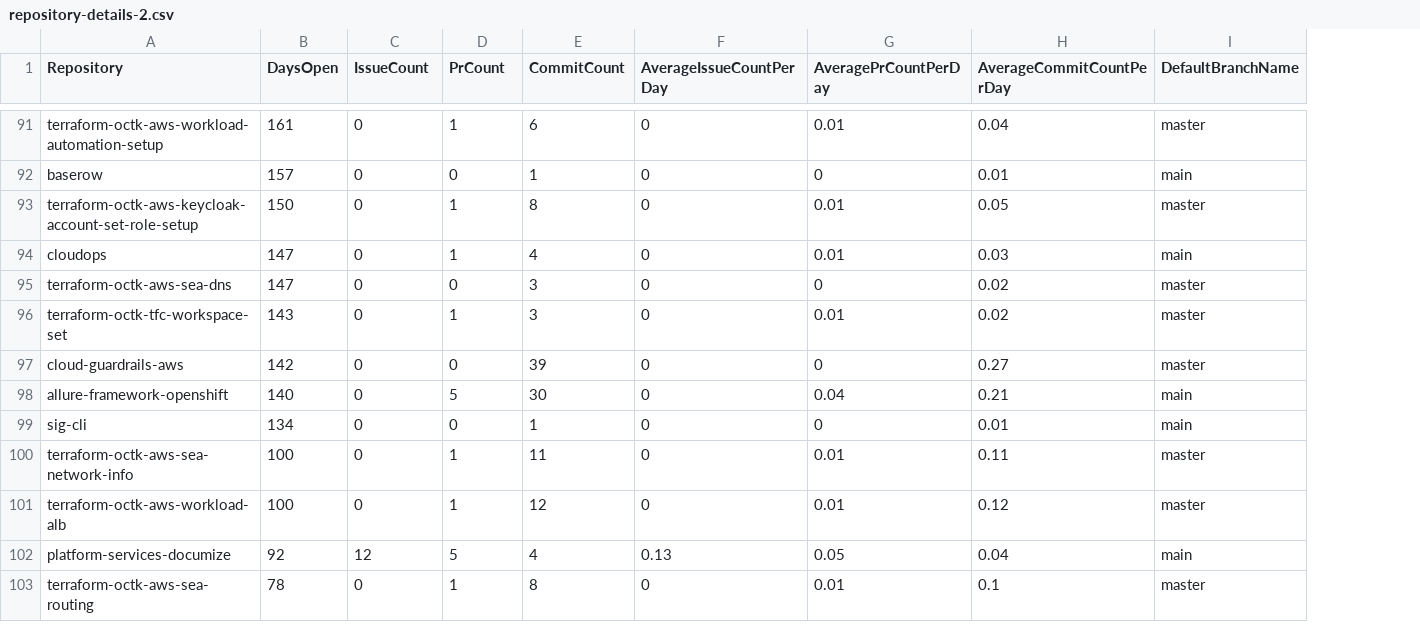
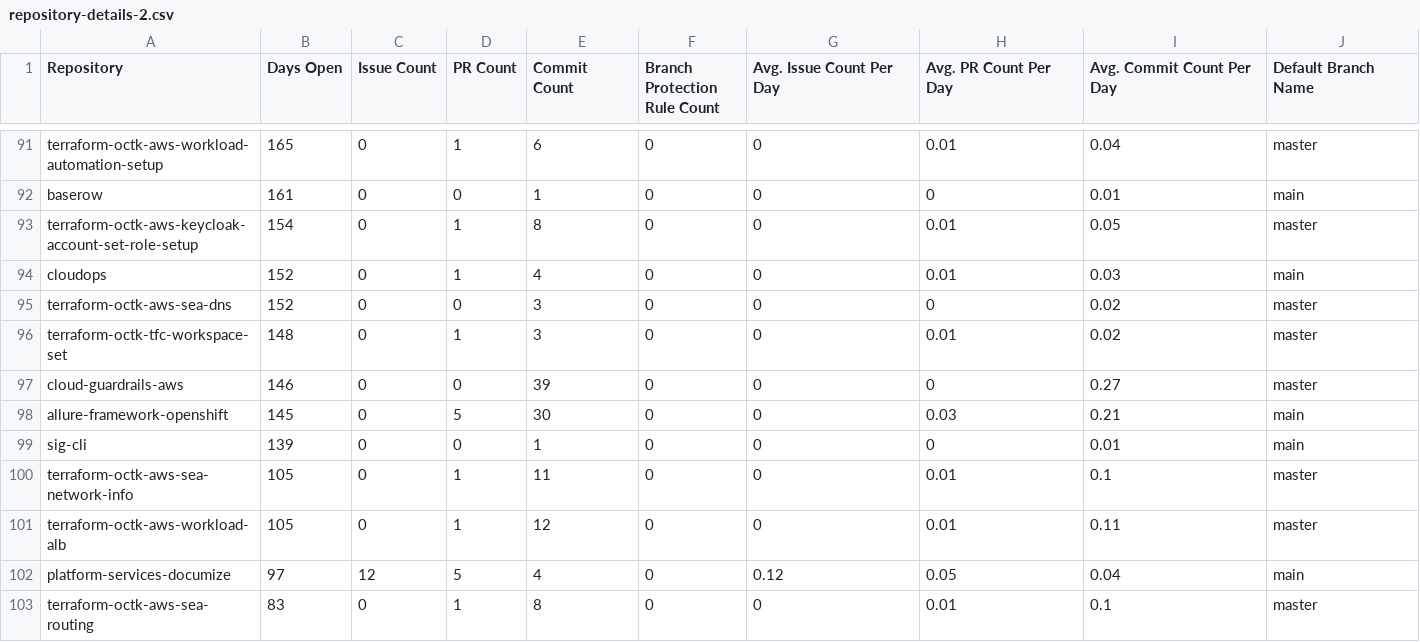
Before and after one commit to bcgov/github-optimization, a CSV file: notebook/dat/BCDevOps/repository-details-2.csv, drawn as a sheet; only a part is shown, gaps mark what is left out; removed rows and columns are numbered as before the commit, all else as after; the diff covers the shown part only; the diff names each change by its address in the sheet, - before the commit and + after, or states it on an @@ line.

```diff
--- a/notebook/dat/BCDevOps/repository-details-2.csv
+++ b/notebook/dat/BCDevOps/repository-details-2.csv
-column B (DaysOpen), rows 91-103: 161 | 157 | 150 | 147 | 147 | 143 | 142 | 140 | 134 | 100 | 100 | 92 | 78
+column B (Days Open), rows 91-103: 165 | 161 | 154 | 152 | 152 | 148 | 146 | 145 | 139 | 105 | 105 | 97 | 83
+column F (Branch Protection Rule Count), rows 91-103: all 0
-C1: IssueCount
+C1: Issue Count
-D1: PrCount
+D1: PR Count
-E1: CommitCount
+E1: Commit Count
-G1: AverageIssueCountPerDay
+G1: Avg. Issue Count Per Day
-H1: AveragePrCountPerDay
+H1: Avg. PR Count Per Day
-I1: AverageCommitCountPerDay
+I1: Avg. Commit Count Per Day
-J1: DefaultBranchName
+J1: Default Branch Name
-H98 (Avg. PR Count Per Day): 0.04
+H98 (Avg. PR Count Per Day): 0.03
-I100 (Avg. Commit Count Per Day): 0.11
+I100 (Avg. Commit Count Per Day): 0.1
-I101 (Avg. Commit Count Per Day): 0.12
+I101 (Avg. Commit Count Per Day): 0.11
-G102 (Avg. Issue Count Per Day): 0.13
+G102 (Avg. Issue Count Per Day): 0.12
```
Also changed, not shown: 25 edited cells elsewhere in this file, notebook/dat/bcdevops/master.csv, notebook/dat/bcgov/master.csv, 16 other files.
